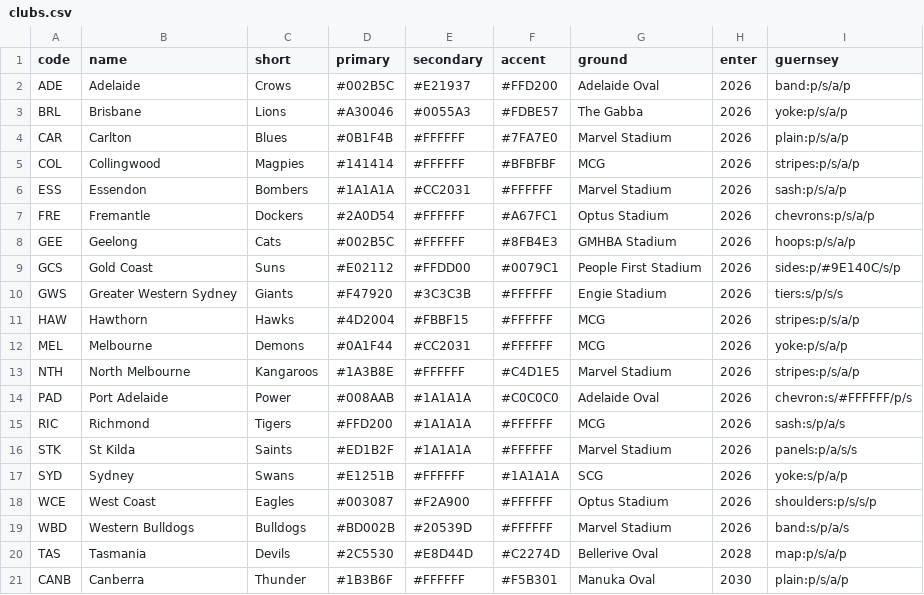
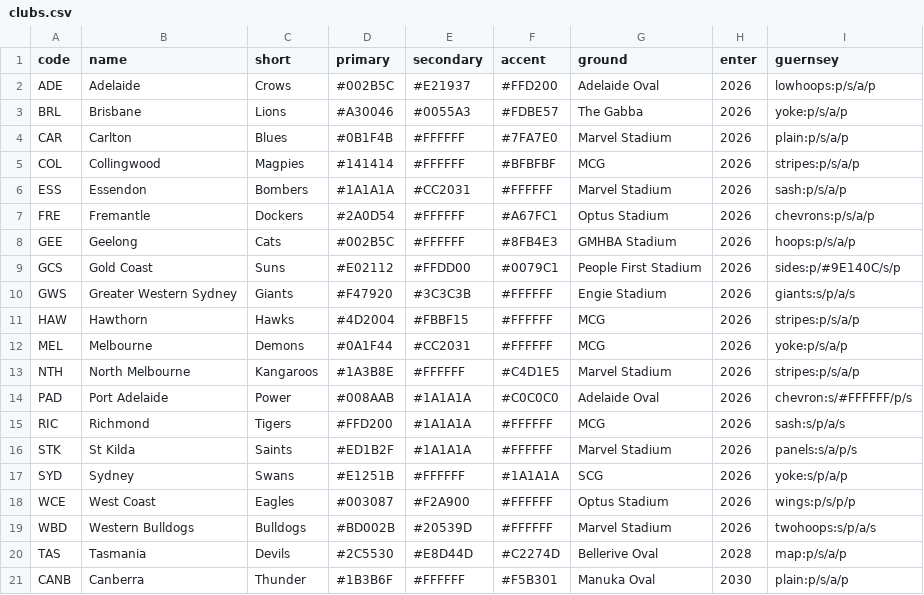
Before and after one commit to gabebartolo-spec/Afl-auto-battler, a CSV file: data/clubs.csv, drawn as a sheet.

```diff
--- a/data/clubs.csv
+++ b/data/clubs.csv
@@ -1,3 +1,3 @@
 code,name,short,primary,secondary,accent,ground,enter,guernsey
-ADE,Adelaide,Crows,#002B5C,#E21937,#FFD200,Adelaide Oval,2026,band:p/s/a/p
+ADE,Adelaide,Crows,#002B5C,#E21937,#FFD200,Adelaide Oval,2026,lowhoops:p/s/a/p
 BRL,Brisbane,Lions,#A30046,#0055A3,#FDBE57,The Gabba,2026,yoke:p/s/a/p
@@ -9,3 +9,3 @@ GEE,Geelong,Cats,#002B5C,#FFFFFF,#8FB4E3,GMHBA Stadium,2026,hoops:p/s/a/p
 GCS,Gold Coast,Suns,#E02112,#FFDD00,#0079C1,People First Stadium,2026,sides:p/#9E140C/s/p
-GWS,Greater Western Sydney,Giants,#F47920,#3C3C3B,#FFFFFF,Engie Stadium,2026,tiers:s/p/s/s
+GWS,Greater Western Sydney,Giants,#F47920,#3C3C3B,#FFFFFF,Engie Stadium,2026,giants:s/p/a/s
 HAW,Hawthorn,Hawks,#4D2004,#FBBF15,#FFFFFF,MCG,2026,stripes:p/s/a/p
@@ -15,6 +15,6 @@ PAD,Port Adelaide,Power,#008AAB,#1A1A1A,#C0C0C0,Adelaide Oval,2026,chevron:s/#FF
 RIC,Richmond,Tigers,#FFD200,#1A1A1A,#FFFFFF,MCG,2026,sash:s/p/a/s
-STK,St Kilda,Saints,#ED1B2F,#1A1A1A,#FFFFFF,Marvel Stadium,2026,panels:p/a/s/s
+STK,St Kilda,Saints,#ED1B2F,#1A1A1A,#FFFFFF,Marvel Stadium,2026,panels:s/a/p/s
 SYD,Sydney,Swans,#E1251B,#FFFFFF,#1A1A1A,SCG,2026,yoke:s/p/a/p
-WCE,West Coast,Eagles,#003087,#F2A900,#FFFFFF,Optus Stadium,2026,shoulders:p/s/s/p
-WBD,Western Bulldogs,Bulldogs,#BD002B,#20539D,#FFFFFF,Marvel Stadium,2026,band:s/p/a/s
+WCE,West Coast,Eagles,#003087,#F2A900,#FFFFFF,Optus Stadium,2026,wings:p/s/p/p
+WBD,Western Bulldogs,Bulldogs,#BD002B,#20539D,#FFFFFF,Marvel Stadium,2026,twohoops:s/p/a/s
 TAS,Tasmania,Devils,#2C5530,#E8D44D,#C2274D,Bellerive Oval,2028,map:p/s/a/p
```
Also changed, not shown: 3 other files.
